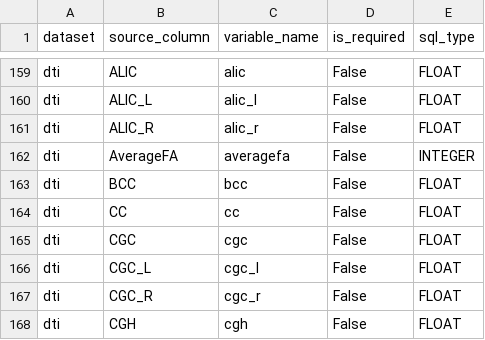
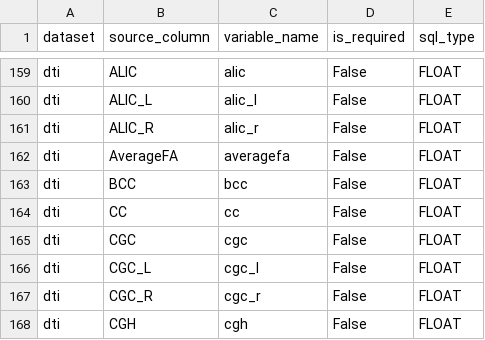
Before and after one commit to oscaralateras/participant-inventory, a CSV file: schema/variables.csv, drawn as a sheet; only a part is shown, gaps mark what is left out.

Commit message:
feat: add upsert functionality for dataset persistence to Postgres

```diff
--- a/schema/variables.csv
+++ b/schema/variables.csv
@@ -161,3 +161,3 @@ dti,ALIC_L,alic_l,False,FLOAT
 dti,ALIC_R,alic_r,False,FLOAT
-dti,AverageFA,averagefa,False,INTEGER
+dti,AverageFA,averagefa,False,FLOAT
 dti,BCC,bcc,False,FLOAT
```
Also changed, not shown: 1 other file.
